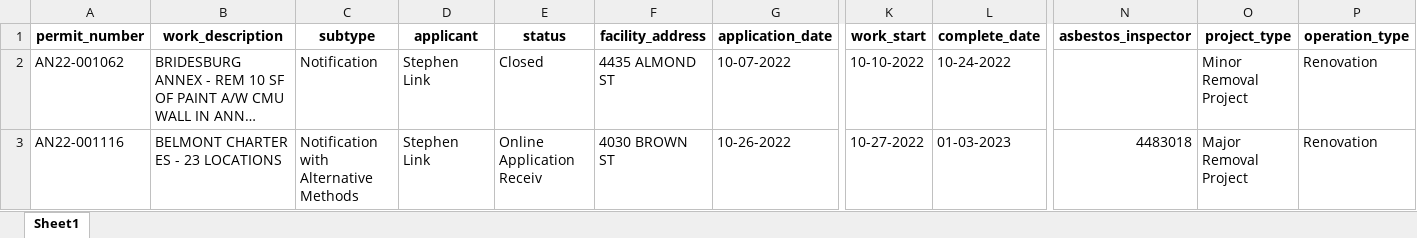
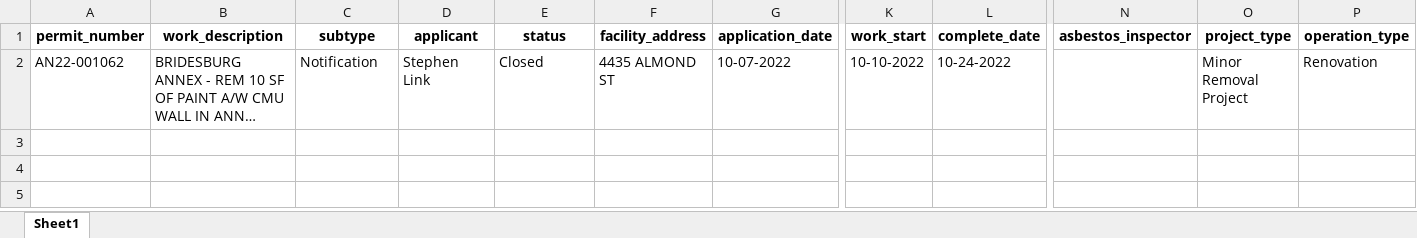
Before and after one commit to PhilaController/asbestos-dashboard-data, an Excel workbook: data/interim/new_data.xlsx, sheet Sheet1, drawn as a sheet; only a part is shown, gaps mark what is left out; long unchanged cells end in …; values as stored, in another font and other column widths than the file's, no borders; rows hold the shown columns only; the diff names each change by its address in the sheet, - before the commit and + after, or states it on an @@ line.

```diff
--- a/data/interim/new_data.xlsx (sheet Sheet1)
+++ b/data/interim/new_data.xlsx (sheet Sheet1)
-row 3: AN22-001116 | BELMONT CHARTER ES - 23 LOCATIONS | Notification with Alternative Methods | Stephen Link | Online Application Receiv | 4030 BROWN ST | 10-26-2022 | 10-27-2022 | 01-03-2023 | 4483018 | Major Removal Project | Renovation
```
Also changed, not shown: data/interim/missing_geocoded_addresses.xlsx, 2 other files.
